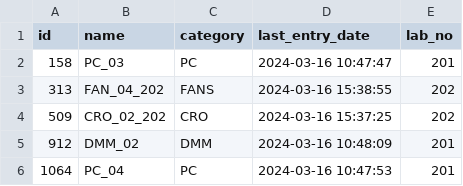
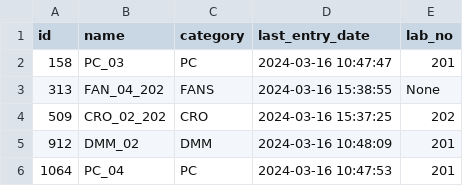
Before and after one commit to ShobhitRajguru/IMS, a CSV file: component_data.csv, drawn as a sheet; only a part is shown.

Commit message:
Update component_data.csv

```diff
--- a/component_data.csv
+++ b/component_data.csv
@@ -2,3 +2,3 @@ id,name,category,last_entry_date,lab_no
 158,PC_03,PC,2024-03-16 10:47:47,201
-313,FAN_04_202,FANS,2024-03-16 15:38:55,202
+313,FAN_04_202,FANS,2024-03-16 15:38:55,None
 509,CRO_02_202,CRO,2024-03-16 15:37:25,202
```
